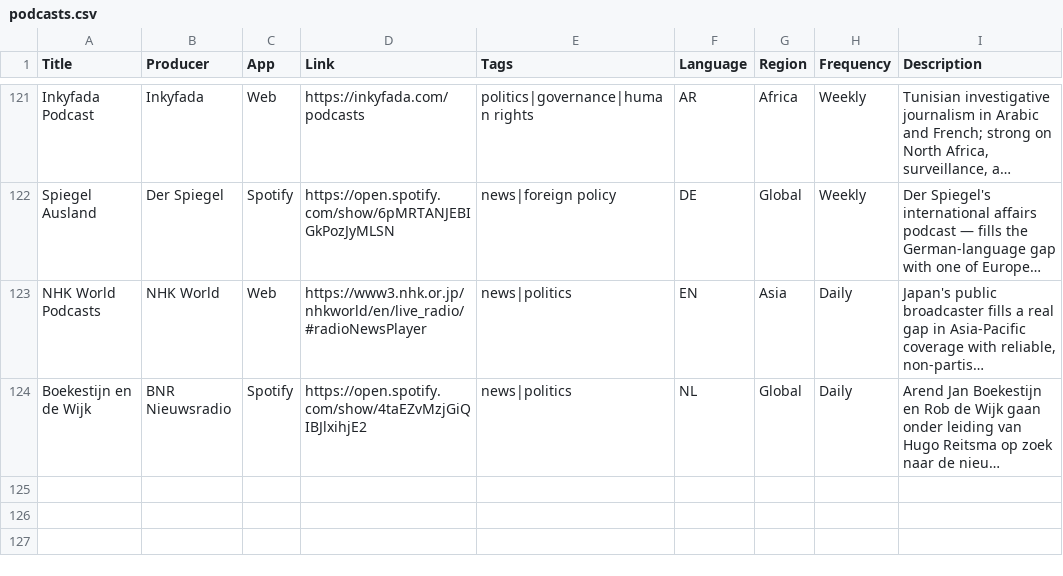
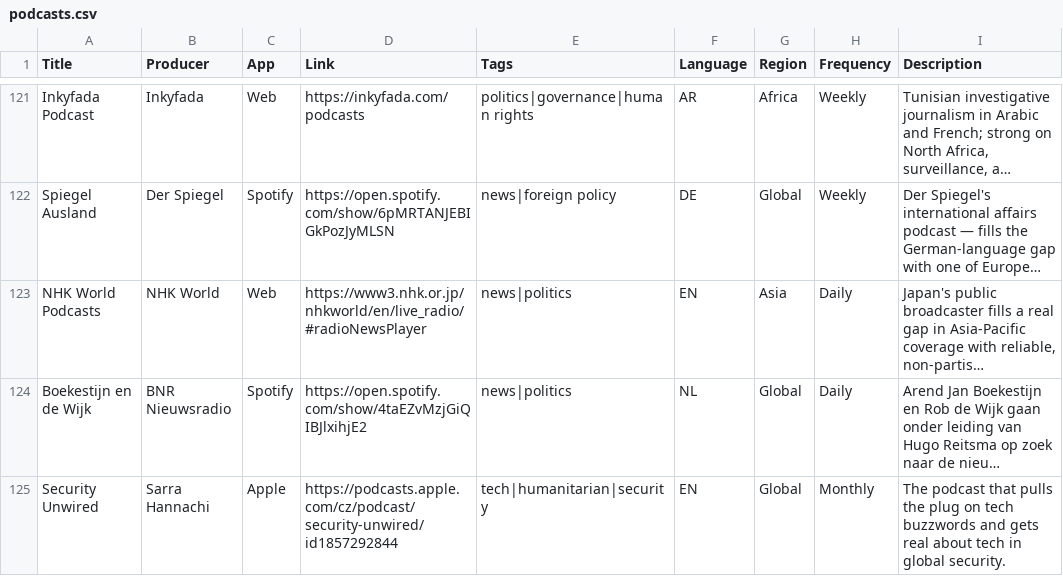
Before and after one commit to OSDC-team/InPod, a CSV file: data/podcasts.csv, drawn as a sheet; only a part is shown, gaps mark what is left out; long unchanged cells end in …; the diff names each change by its address in the sheet, - before the commit and + after, or states it on an @@ line.

Commit message:
New entry.

```diff
--- a/data/podcasts.csv
+++ b/data/podcasts.csv
+row 125: Security Unwired | Sarra Hannachi | Apple | https://podcasts.apple.com/cz/podcast/security-unwired/id1857292844 | tech|humanitarian|security | EN | Global | Monthly | The podcast that pulls the plug on tech buzzwords and gets real about tech in global security.
```
